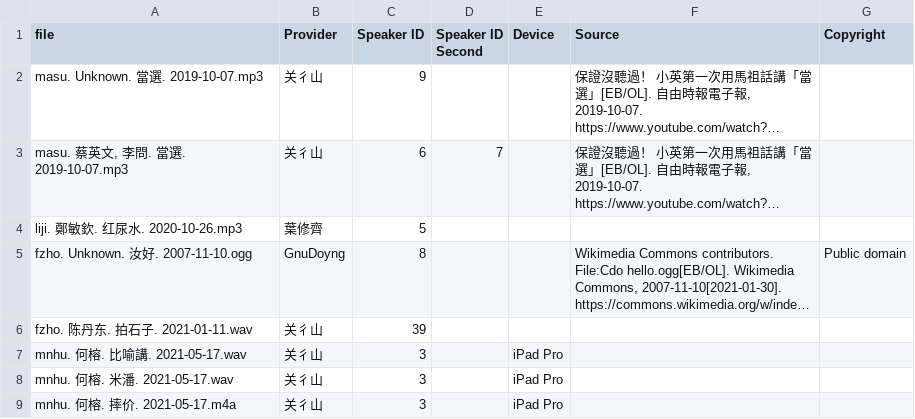
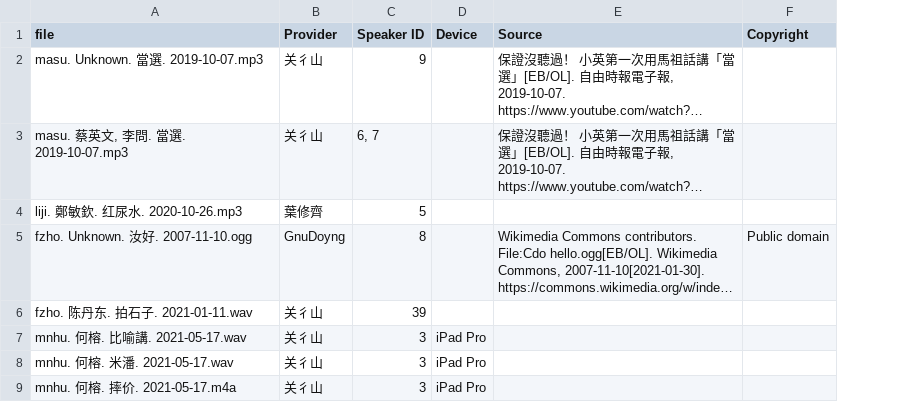
Before and after one commit to MindongLab/cdo-corpus, a TSV file: audio/audio contrib/Audio Source.tsv, drawn as a sheet; long unchanged cells end in …; the diff names each change by its address in the sheet, - before the commit and + after, or states it on an @@ line.

```diff
--- a/audio/audio contrib/Audio Source.tsv
+++ b/audio/audio contrib/Audio Source.tsv
-column D (Speaker ID Second), row 3: 7
-C3 (Speaker ID): 6
+C3 (Speaker ID): 6, 7
```
Also changed, not shown: sentences/info.tsv.
